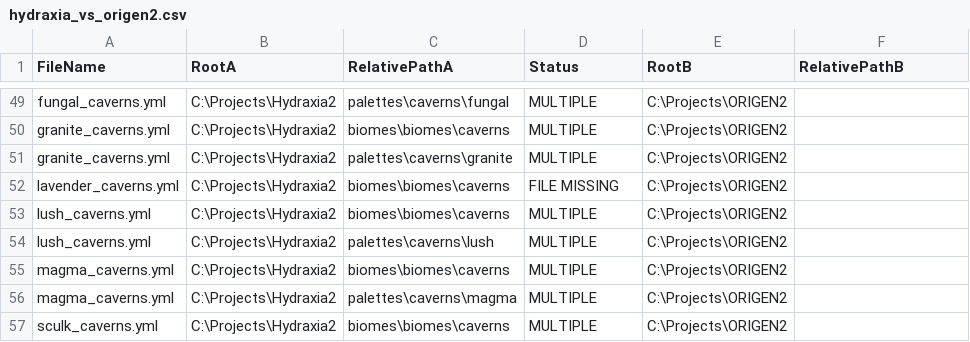
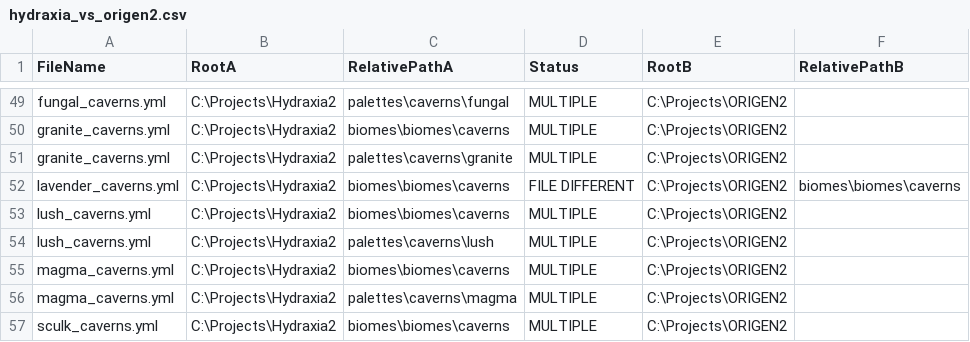
Before and after one commit to diytechy/CHIMERA, a CSV file: Review/hydraxia_vs_origen2.csv, drawn as a sheet; only a part is shown, gaps mark what is left out; the diff covers the shown part only.

```diff
--- a/Review/hydraxia_vs_origen2.csv
+++ b/Review/hydraxia_vs_origen2.csv
@@ -51,3 +51,3 @@
 "granite_caverns.yml","C:\Projects\Hydraxia2","palettes\caverns\granite","MULTIPLE","C:\Projects\ORIGEN2",""
-"lavender_caverns.yml","C:\Projects\Hydraxia2","biomes\biomes\caverns","FILE MISSING","C:\Projects\ORIGEN2",""
+"lavender_caverns.yml","C:\Projects\Hydraxia2","biomes\biomes\caverns","FILE DIFFERENT","C:\Projects\ORIGEN2","biomes\biomes\caverns"
 "lush_caverns.yml","C:\Projects\Hydraxia2","biomes\biomes\caverns","MULTIPLE","C:\Projects\ORIGEN2",""
```
Also changed, not shown: 40 edited cells elsewhere in this file, 8 other files.
